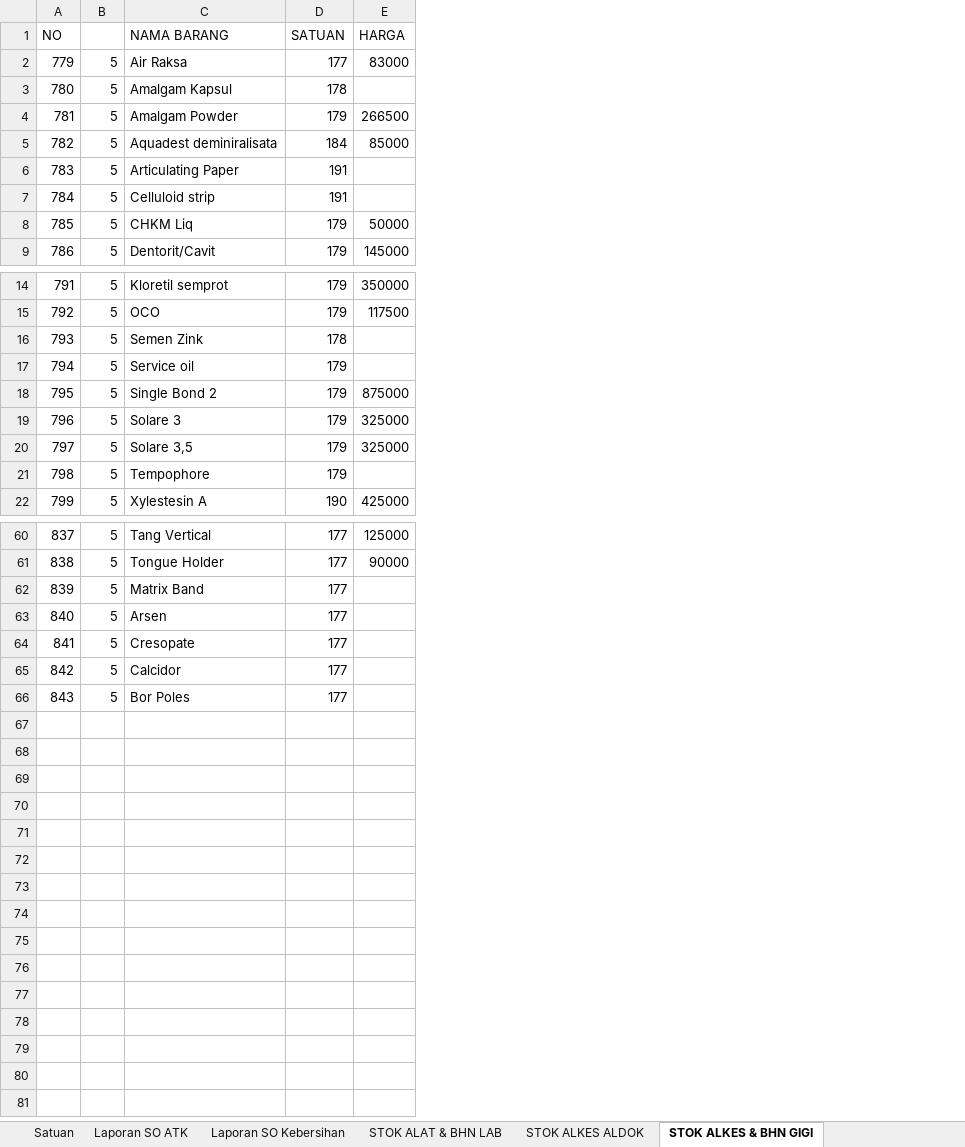
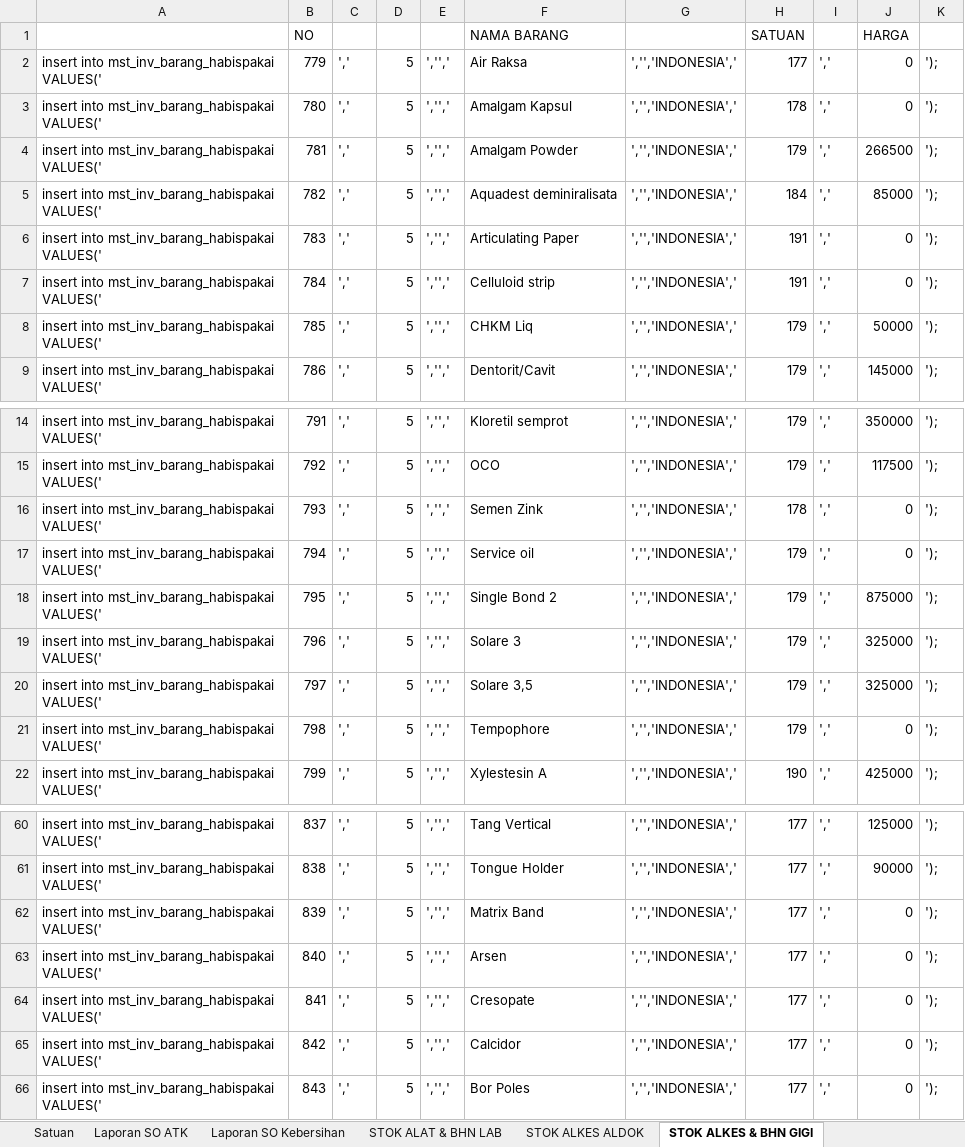
Before and after one commit to viktoredz/1nf0k35-2016-94rut, an Excel workbook: ASET.xlsx, sheet STOK ALKES & BHN GIGI, drawn as a sheet; only a part is shown, gaps mark what is left out; values as stored, in another font and other column widths than the file's, no borders; addresses are those after the commit; the diff names each change by its address in the sheet, - before the commit and + after, or states it on an @@ line.

Commit message:
opname & perbaikan inv barang habis pakai

```diff
--- a/ASET.xlsx (sheet STOK ALKES & BHN GIGI)
+++ b/ASET.xlsx (sheet STOK ALKES & BHN GIGI)
+column A, rows 2-9: all insert into mst_inv_barang_habispakai VALUES('; rows 14-22: all insert into mst_inv_barang_habispakai VALUES('; rows 60-66: all insert into mst_inv_barang_habispakai VALUES('
+column C, rows 2-9: all ','; rows 14-22: all ','; rows 60-66: all ','
+column E, rows 2-9: all ','','; rows 14-22: all ','','; rows 60-66: all ','','
+column G, rows 2-9: all ','','INDONESIA','; rows 14-22: all ','','INDONESIA','; rows 60-66: all ','','INDONESIA','
+column I, rows 2-9: all ','; rows 14-22: all ','; rows 60-66: all ','
+column K, rows 2-9: all ');; rows 14-22: all ');; rows 60-66: all ');
-J2: 83000
+J2: 0
-J3: (empty)
+J3: 0
-J6:J7: (empty)
+J6:J7: 0
-J16:J17: (empty)
+J16:J17: 0
-J21: (empty)
+J21: 0
-J62:J66: (empty)
+J62:J66: 0
```
Also changed, not shown: sheet STOK ALAT & BHN LAB, sheet Stok Obat, sheet STOK ALKES ALDOK, sheet STOK ALKES,REANGEN,HABIS PAKAI, sheet Bahan Habis Pakai, 13 other files.
